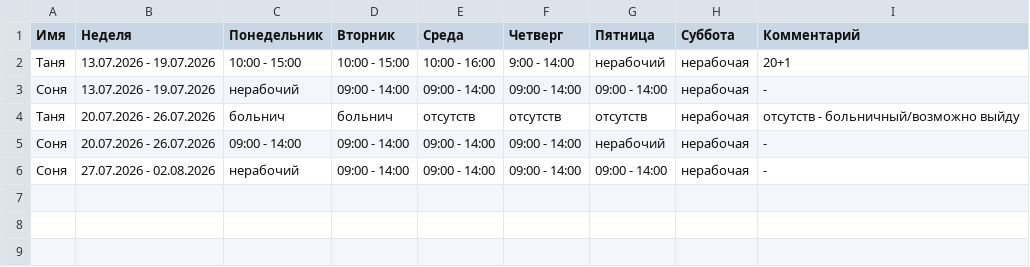
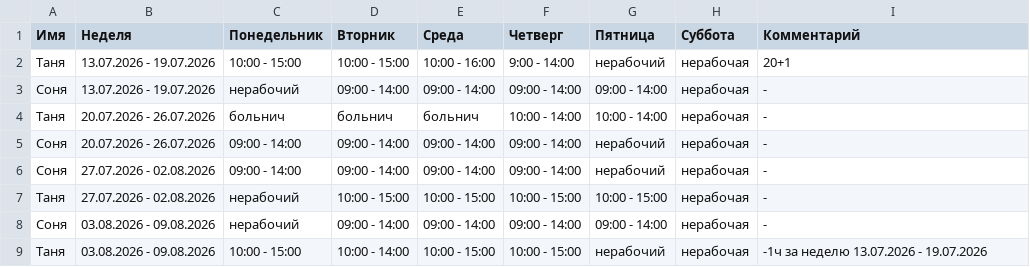
Before and after one commit to oadb-ds-da/timetable, a TSV file: timetable.tsv, drawn as a sheet.

Commit message:
Update timetable.tsv

```diff
--- a/timetable.tsv
+++ b/timetable.tsv
@@ -3,4 +3,7 @@
 Соня	13.07.2026 - 19.07.2026	нерабочий	09:00 - 14:00	09:00 - 14:00	09:00 - 14:00	09:00 - 14:00	нерабочая	-
-Таня	20.07.2026 - 26.07.2026	больнич	больнич	отсутств	отсутств	отсутств	нерабочая	отсутств - больничный/возможно выйду
+Таня	20.07.2026 - 26.07.2026	больнич	больнич	больнич	10:00 - 14:00	10:00 - 14:00	нерабочая	-
 Соня	20.07.2026 - 26.07.2026	09:00 - 14:00	09:00 - 14:00	09:00 - 14:00	09:00 - 14:00	нерабочий	нерабочая	-
-Соня	27.07.2026 - 02.08.2026	нерабочий	09:00 - 14:00	09:00 - 14:00	09:00 - 14:00	09:00 - 14:00	нерабочая	-
+Соня	27.07.2026 - 02.08.2026	09:00 - 14:00	09:00 - 14:00	09:00 - 14:00	09:00 - 14:00	нерабочий	нерабочая	-
+Таня	27.07.2026 - 02.08.2026	нерабочий	10:00 - 15:00	10:00 - 15:00	10:00 - 15:00	10:00 - 15:00	нерабочая	-
+Соня	03.08.2026 - 09.08.2026	нерабочий	09:00 - 14:00	09:00 - 14:00	09:00 - 14:00	09:00 - 14:00	нерабочая	-
+Таня	03.08.2026 - 09.08.2026	10:00 - 15:00	10:00 - 14:00	10:00 - 15:00	10:00 - 15:00	нерабочий	нерабочая	-1ч за неделю 13.07.2026 - 19.07.2026
```
